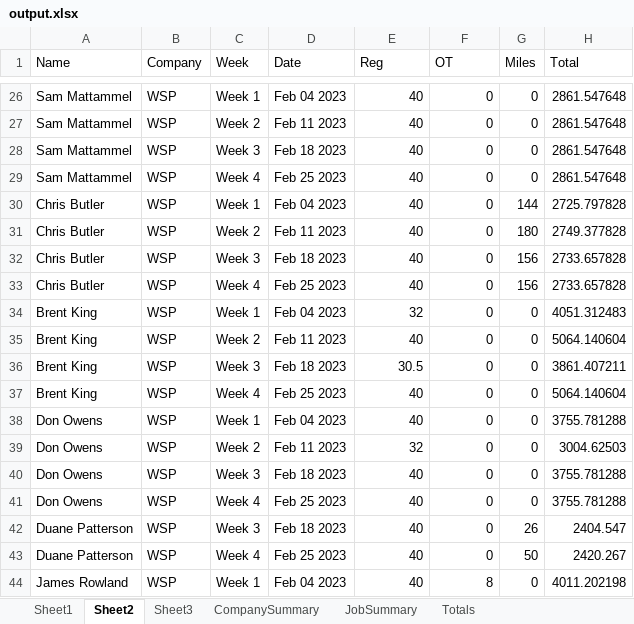
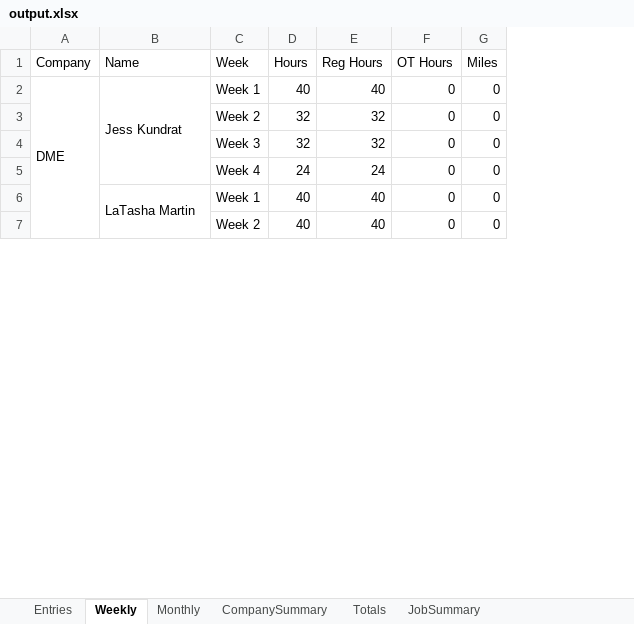
Before and after one commit to dweitman1/accounting, an Excel workbook: output.xlsx, sheet Weekly, drawn as a sheet; only a part is shown, gaps mark what is left out; values as stored, in another font and other column widths than the file's, no cell formats; removed rows and columns are numbered as before the commit, all else as after; the diff covers the shown part only; the diff names each change by its address in the sheet, - before the commit and + after, or states it on an @@ line.

```diff
--- a/output.xlsx (sheet Weekly)
+++ b/output.xlsx (sheet Weekly)
-sheet tab: Sheet1
+sheet tab: Entries
-sheet tab: Sheet2
+sheet tab: Weekly
-sheet tab: Sheet3
+sheet tab: Monthly
@@ sheet tab order changed: Entries | Weekly | Monthly | CompanySummary | Totals | JobSummary @@
+column A (Company), row 2: DME
-column B (Company), row 26: WSP; row 34: WSP; rows 36-38: all WSP; row 40: WSP
-column D (Date), row 26: Feb 04 2023; row 34: Feb 04 2023; rows 36-38: Feb 18 2023 | Feb 25 2023 | Feb 04 2023; row 40: Feb 18 2023
+column D (Hours), rows 2-7: 40 | 32 | 32 | 24 | 40 | 40
-column H (Total), row 26: 2861.547648; row 34: 4051.312483; rows 36-38: 3861.407211 | 5064.140604 | 3755.781288; row 40: 3755.781288
-E1: Reg
+E1: Reg Hours
-F1: OT
+F1: OT Hours
-B2 (Name): Sam Mattammel
+B2 (Name): Jess Kundrat
+B2:B5 merged
-row 27: Sam Mattammel | WSP | Week 2 | Feb 11 2023 | 40 | 0 | 0 | 2861.547648
-row 28: Sam Mattammel | WSP | Week 3 | Feb 18 2023 | 40 | 0 | 0 | 2861.547648
-row 29: Sam Mattammel | WSP | Week 4 | Feb 25 2023 | 40 | 0 | 0 | 2861.547648
-row 30: Chris Butler | WSP | Week 1 | Feb 04 2023 | 40 | 0 | 144 | 2725.797828
-row 31: Chris Butler | WSP | Week 2 | Feb 11 2023 | 40 | 0 | 180 | 2749.377828
-row 32: Chris Butler | WSP | Week 3 | Feb 18 2023 | 40 | 0 | 156 | 2733.657828
-row 33: Chris Butler | WSP | Week 4 | Feb 25 2023 | 40 | 0 | 156 | 2733.657828
-B3 (Name): Brent King
+B3 (Name): (empty)
-C3 (Week): Week 1
+C3 (Week): Week 2
-row 35: Brent King | WSP | Week 2 | Feb 11 2023 | 40 | 0 | 0 | 5064.140604
-B4:B5 (Name): Brent King
+B4:B5 (Name): (empty)
-E4 (Reg Hours): 30.5
+E4 (Reg Hours): 32
-E5 (Reg Hours): 40
+E5 (Reg Hours): 24
-B6 (Name): Don Owens
+B6 (Name): LaTasha Martin
+B6:B9 merged
-row 39: Don Owens | WSP | Week 2 | Feb 11 2023 | 32 | 0 | 0 | 3004.62503
-B7 (Name): Don Owens
+B7 (Name): (empty)
-C7 (Week): Week 3
+C7 (Week): Week 2
-row 41: Don Owens | WSP | Week 4 | Feb 25 2023 | 40 | 0 | 0 | 3755.781288
-row 42: Duane Patterson | WSP | Week 3 | Feb 18 2023 | 40 | 0 | 26 | 2404.547
-row 43: Duane Patterson | WSP | Week 4 | Feb 25 2023 | 40 | 0 | 50 | 2420.267
-row 44: James Rowland | WSP | Week 1 | Feb 04 2023 | 40 | 8 | 0 | 4011.202198
```
Also changed, not shown: 2 added rows, 108 removed rows, 1 moved row, 10 edited cells and merged cells elsewhere in this sheet, sheet Entries, sheet JobSummary, sheet Monthly, sheet CompanySummary, sheet Totals, cell formats, accounting.xlsx, 6 other files.
